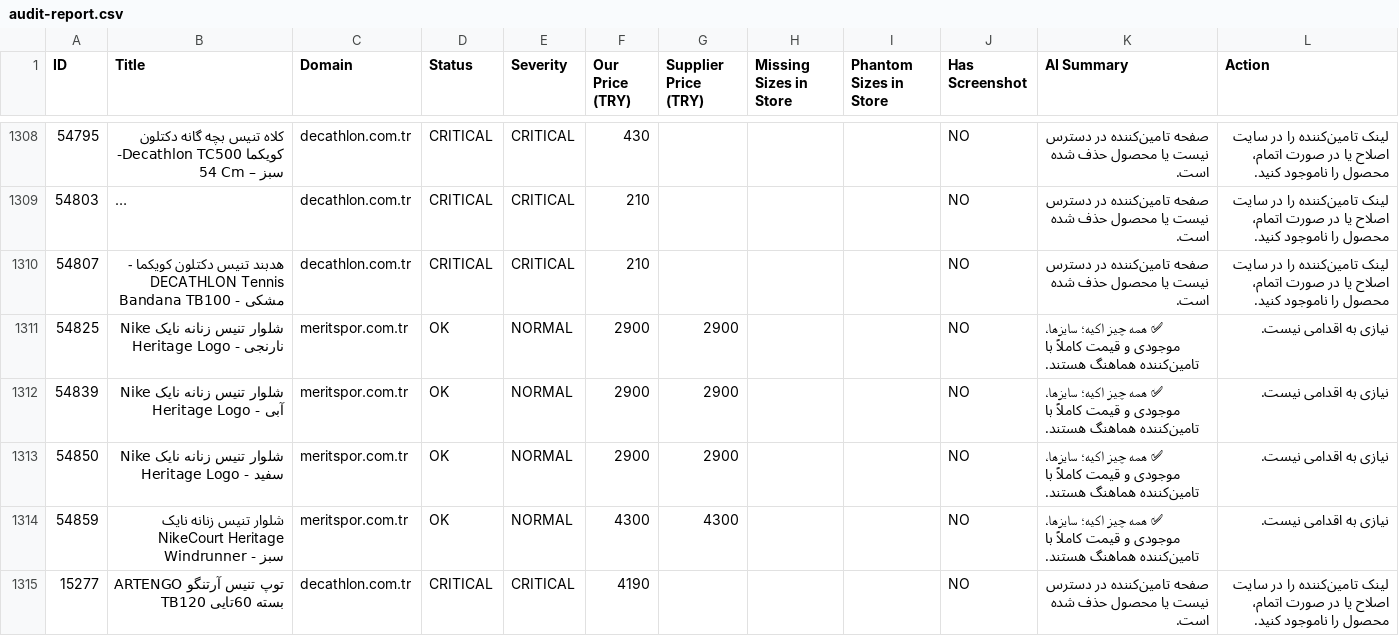
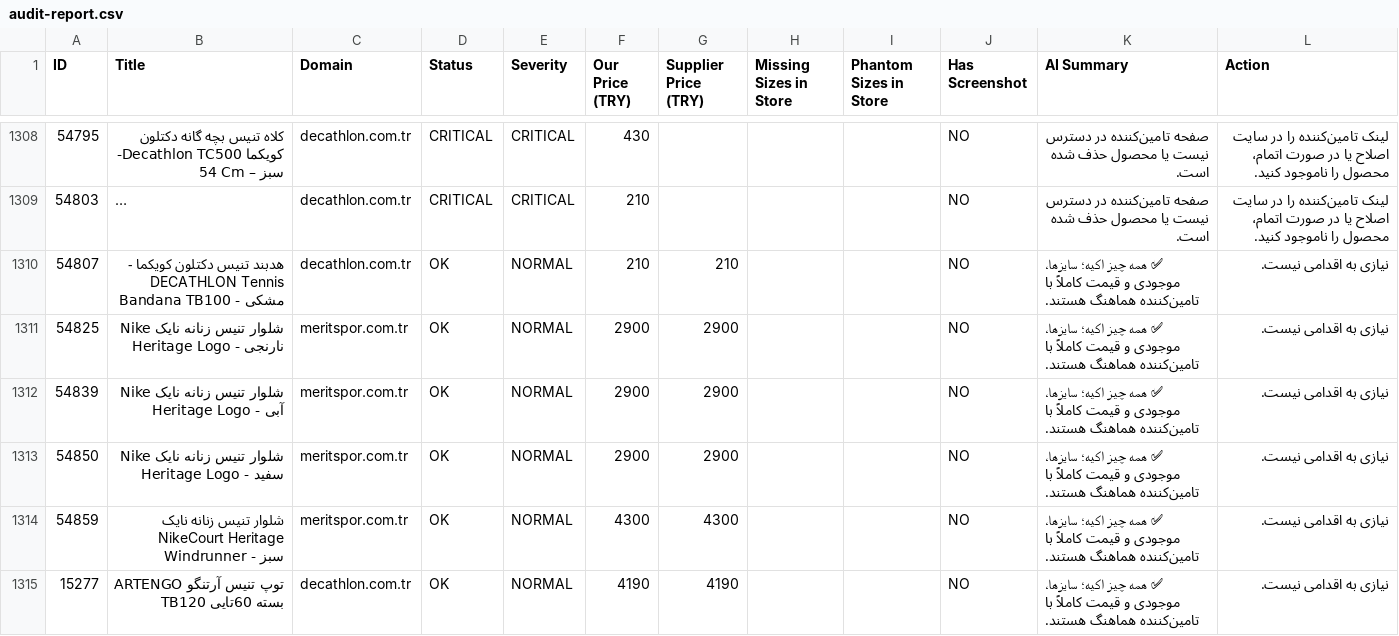
Before and after one commit to mehranyavari/woocommerce-stock-scraper, a CSV file: output/audit-report.csv, drawn as a sheet; only a part is shown, gaps mark what is left out; long unchanged cells end in …; the diff covers the shown part only; the diff names each change by its address in the sheet, - before the commit and + after, or states it on an @@ line.

```diff
--- a/output/audit-report.csv
+++ b/output/audit-report.csv
-D1310 (Status): CRITICAL
+D1310 (Status): OK
-E1310 (Severity): CRITICAL
+E1310 (Severity): NORMAL
-G1310 (Supplier Price (TRY)): (empty)
+G1310 (Supplier Price (TRY)): 210
-K1310 (AI Summary): صفحه تامین‌کننده در دسترس نیست یا محصول حذف شده است.
+K1310 (AI Summary): ✅ همه چیز اکیه؛ سایزها، موجودی و قیمت کاملاً با تامین‌کننده هماهنگ هستند.
-L1310 (Action): لینک تامین‌کننده را در سایت اصلاح یا در صورت اتمام، محصول را ناموجود کنید.
+L1310 (Action): نیازی به اقدامی نیست.
-D1315 (Status): CRITICAL
+D1315 (Status): OK
-E1315 (Severity): CRITICAL
+E1315 (Severity): NORMAL
-G1315 (Supplier Price (TRY)): (empty)
+G1315 (Supplier Price (TRY)): 4190
-K1315 (AI Summary): صفحه تامین‌کننده در دسترس نیست یا محصول حذف شده است.
+K1315 (AI Summary): ✅ همه چیز اکیه؛ سایزها، موجودی و قیمت کاملاً با تامین‌کننده هماهنگ هستند.
-L1315 (Action): لینک تامین‌کننده را در سایت اصلاح یا در صورت اتمام، محصول را ناموجود کنید.
+L1315 (Action): نیازی به اقدامی نیست.
```
Also changed, not shown: 75 edited cells elsewhere in this file, 17 other files.
